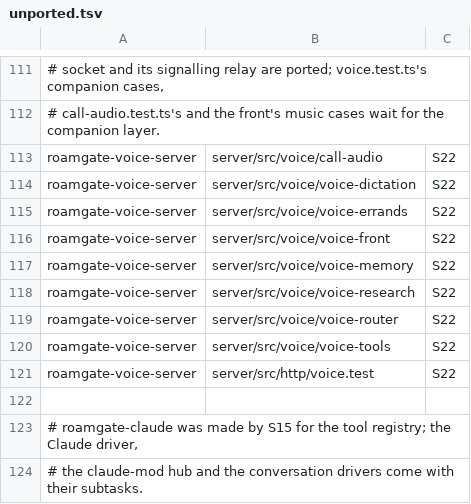
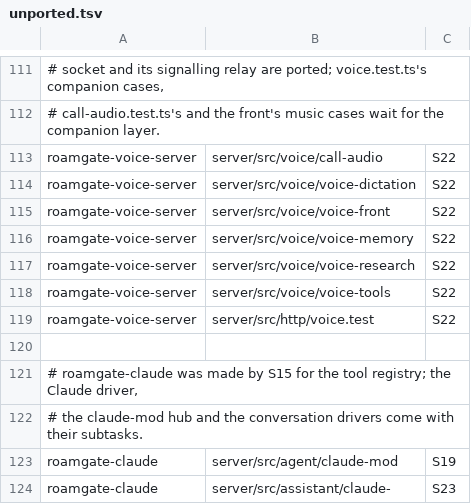
Before and after one commit to thiblahute/roamgate, a TSV file: parity/unported.tsv, drawn as a sheet; only a part is shown, gaps mark what is left out; the shorter side is filled out with more unchanged rows; the diff names each change by its address in the sheet, - before the commit and + after, or states it on an @@ line.

```diff
--- a/parity/unported.tsv
+++ b/parity/unported.tsv
-row 115: roamgate-voice-server | server/src/voice/voice-errands | S22
-row 119: roamgate-voice-server | server/src/voice/voice-router | S22
```
Also changed, not shown: parity/ledger.tsv, 8 other files.
